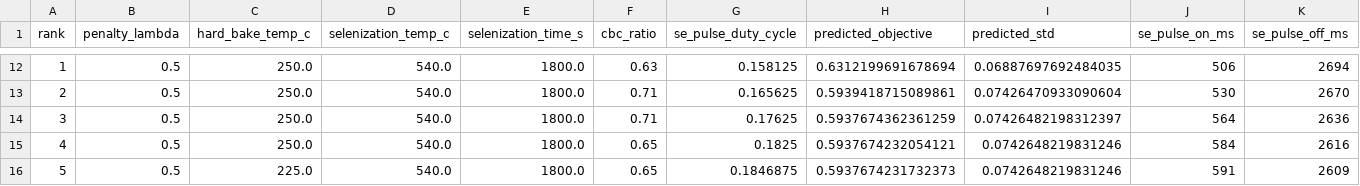
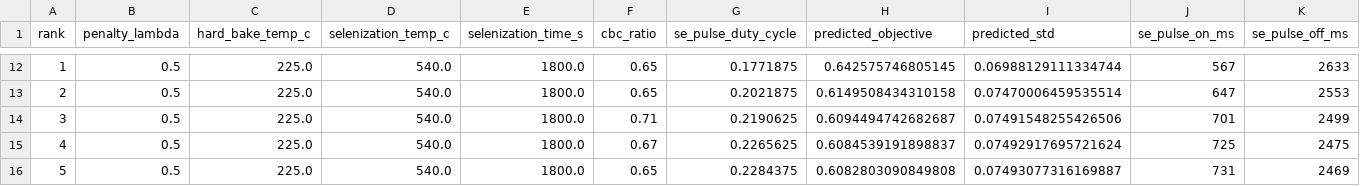
Before and after one commit to GarzonDiegoFEUP/xrd-bo-optimization-tf, a CSV file: data/results/bacuse2_bo_penalty_sensitivity.csv, drawn as a sheet; only a part is shown, gaps mark what is left out; the diff covers the shown part only; the diff names each change by its address in the sheet, - before the commit and + after, or states it on an @@ line.

```diff
--- a/data/results/bacuse2_bo_penalty_sensitivity.csv
+++ b/data/results/bacuse2_bo_penalty_sensitivity.csv
-C12:C15 (hard_bake_temp_c): 250.0
+C12:C15 (hard_bake_temp_c): 225.0
-F12 (cbc_ratio): 0.63
+F12 (cbc_ratio): 0.65
-G12 (se_pulse_duty_cycle): 0.158125
+G12 (se_pulse_duty_cycle): 0.1771875
-H12 (predicted_objective): 0.6312199691678694
+H12 (predicted_objective): 0.642575746805145
-I12 (predicted_std): 0.06887697692484035
+I12 (predicted_std): 0.06988129111334744
-J12 (se_pulse_on_ms): 506
+J12 (se_pulse_on_ms): 567
-K12 (se_pulse_off_ms): 2694
+K12 (se_pulse_off_ms): 2633
-F13 (cbc_ratio): 0.71
+F13 (cbc_ratio): 0.65
-G13 (se_pulse_duty_cycle): 0.165625
+G13 (se_pulse_duty_cycle): 0.2021875
-H13 (predicted_objective): 0.5939418715089861
+H13 (predicted_objective): 0.6149508434310158
-I13 (predicted_std): 0.07426470933090604
+I13 (predicted_std): 0.07470006459535514
-J13 (se_pulse_on_ms): 530
+J13 (se_pulse_on_ms): 647
-K13 (se_pulse_off_ms): 2670
+K13 (se_pulse_off_ms): 2553
-G14 (se_pulse_duty_cycle): 0.17625
+G14 (se_pulse_duty_cycle): 0.2190625
-H14 (predicted_objective): 0.5937674362361259
+H14 (predicted_objective): 0.6094494742682687
-I14 (predicted_std): 0.07426482198312397
+I14 (predicted_std): 0.07491548255426506
-J14 (se_pulse_on_ms): 564
+J14 (se_pulse_on_ms): 701
-K14 (se_pulse_off_ms): 2636
+K14 (se_pulse_off_ms): 2499
-F15 (cbc_ratio): 0.65
+F15 (cbc_ratio): 0.67
-G15 (se_pulse_duty_cycle): 0.1825
+G15 (se_pulse_duty_cycle): 0.2265625
-H15 (predicted_objective): 0.5937674232054121
+H15 (predicted_objective): 0.6084539191898837
-I15 (predicted_std): 0.0742648219831246
+I15 (predicted_std): 0.07492917695721624
-J15 (se_pulse_on_ms): 584
+J15 (se_pulse_on_ms): 725
-K15 (se_pulse_off_ms): 2616
+K15 (se_pulse_off_ms): 2475
-G16 (se_pulse_duty_cycle): 0.1846875
+G16 (se_pulse_duty_cycle): 0.2284375
-H16 (predicted_objective): 0.5937674231732373
+H16 (predicted_objective): 0.6082803090849808
-I16 (predicted_std): 0.0742648219831246
+I16 (predicted_std): 0.07493077316169887
-J16 (se_pulse_on_ms): 591
+J16 (se_pulse_on_ms): 731
-K16 (se_pulse_off_ms): 2609
+K16 (se_pulse_off_ms): 2469
```
Also changed, not shown: 62 edited cells elsewhere in this file, data/results/bacuse2_ax_moo_suggestions.csv, data/results/bacuse2_bo_suggestions.csv, 27 other files.
